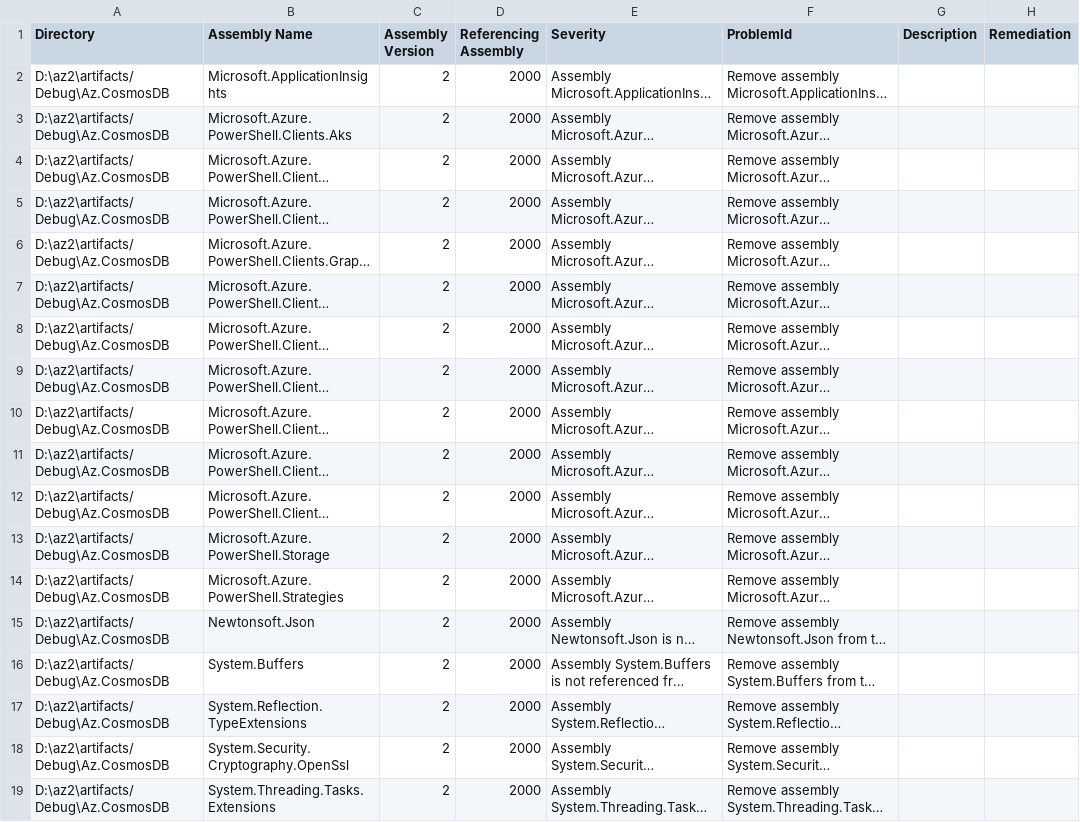
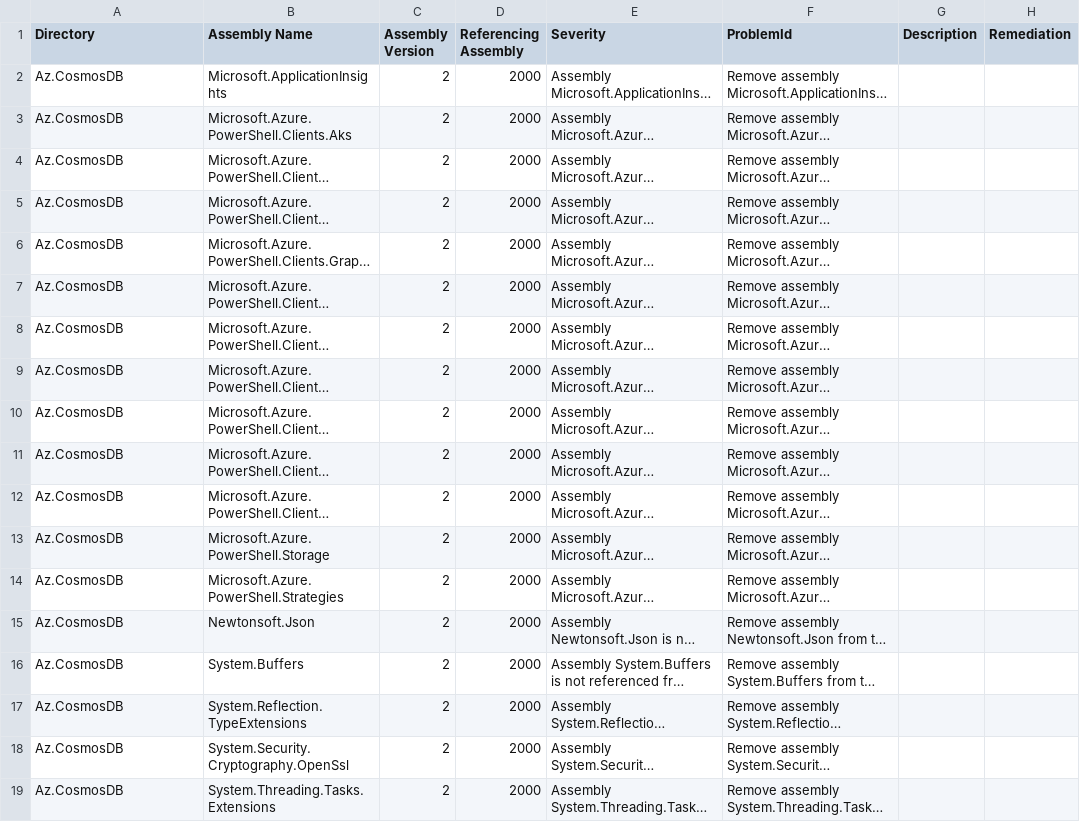
Before and after one commit to MehaKaushik/azure-powershell, a CSV file: tools/StaticAnalysis/Exceptions/Az.CosmosDB/MissingAssemblies.csv, drawn as a sheet; long unchanged cells end in …; the diff names each change by its address in the sheet, - before the commit and + after, or states it on an @@ line.

Commit message:
fixing exceptions in static analysis

```diff
--- a/tools/StaticAnalysis/Exceptions/Az.CosmosDB/MissingAssemblies.csv
+++ b/tools/StaticAnalysis/Exceptions/Az.CosmosDB/MissingAssemblies.csv
-A2:A19 (Directory): D:\az2\artifacts/Debug\Az.CosmosDB
+A2:A19 (Directory): Az.CosmosDB
```
